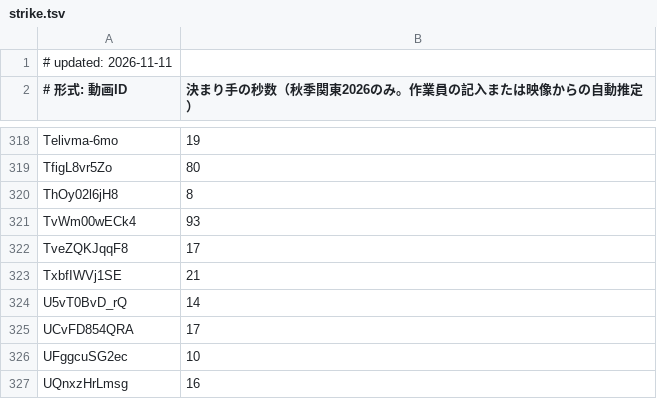
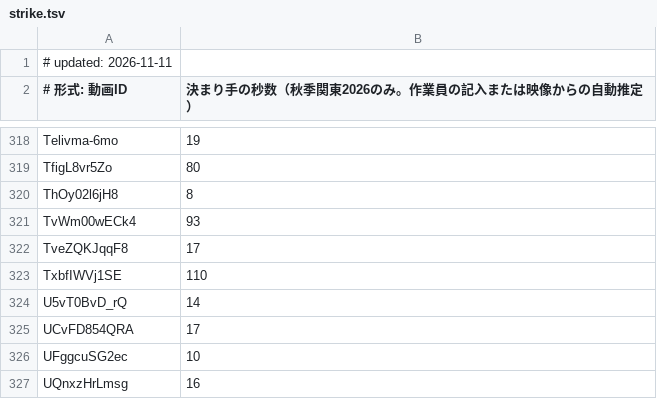
Before and after one commit to sportschanbaragakuseirenmei/member-video-list, a TSV file: data/strike.tsv, drawn as a sheet; only a part is shown, gaps mark what is left out.

```diff
--- a/data/strike.tsv
+++ b/data/strike.tsv
@@ -322,3 +322,3 @@ TvWm00wECk4	93
 TveZQKJqqF8	17
-TxbfIWVj1SE	21
+TxbfIWVj1SE	110
 U5vT0BvD_rQ	14
```
